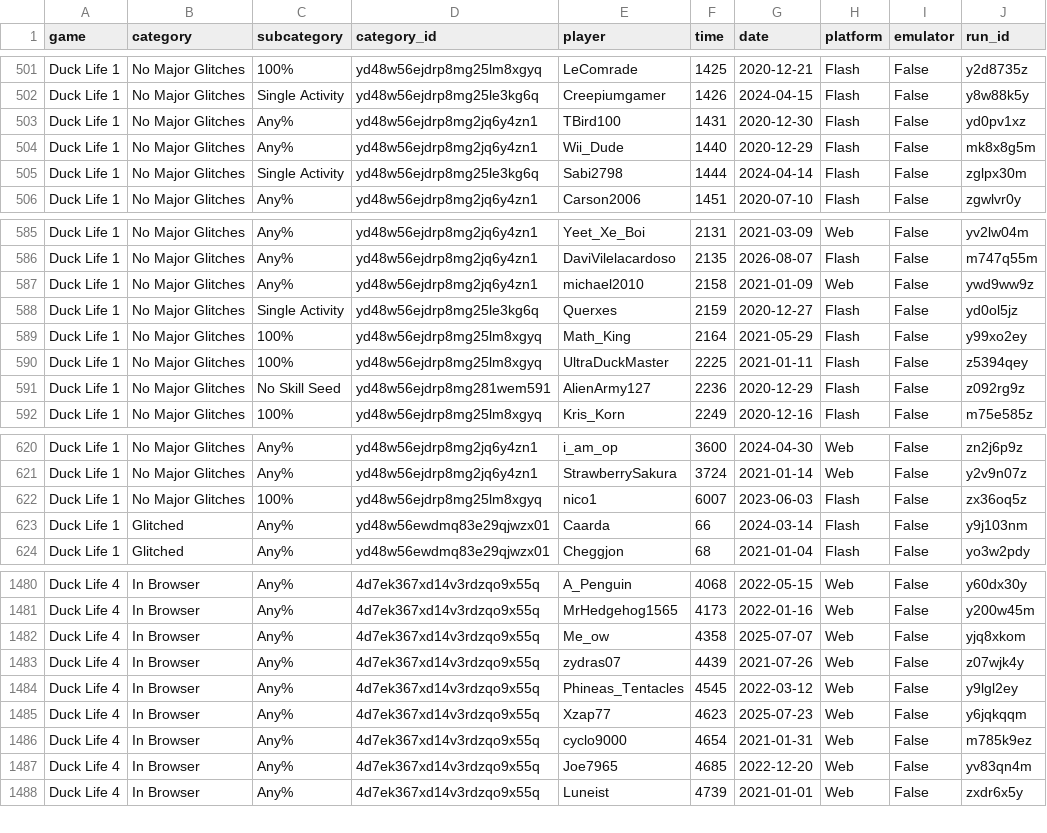
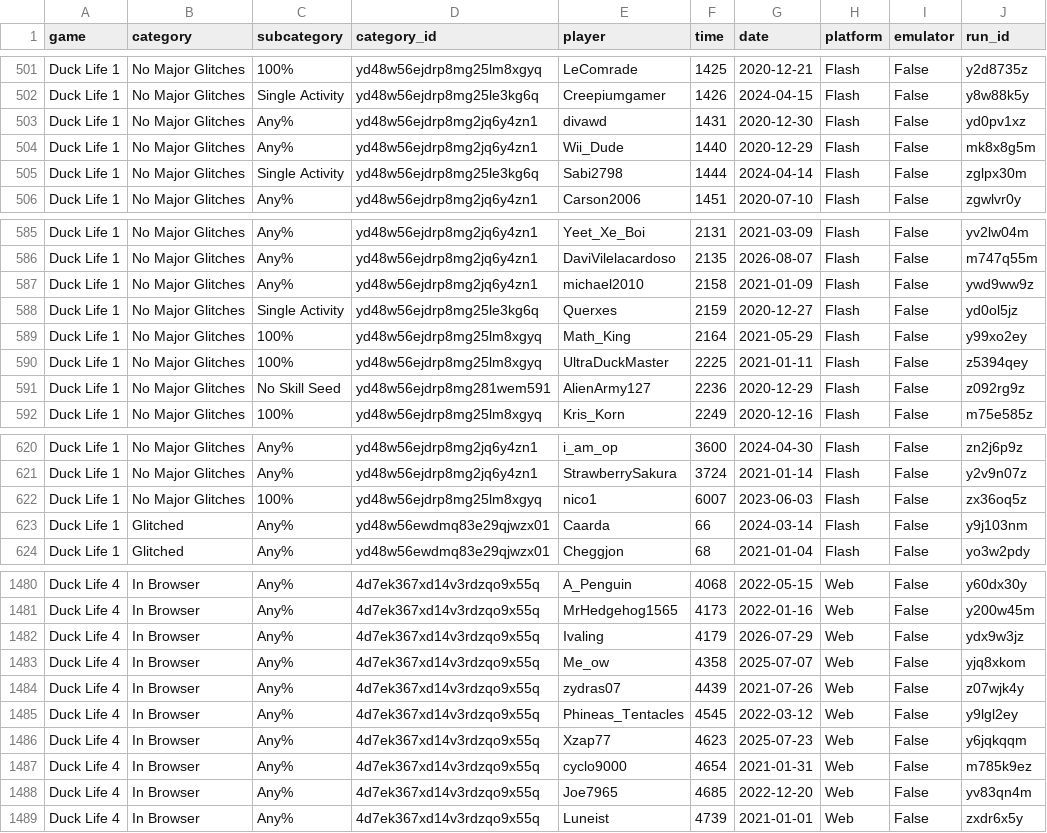
Before and after one commit to Caarda/dlbb, a CSV file: output/runs.csv, drawn as a sheet; only a part is shown, gaps mark what is left out; the diff covers the shown part only; the diff names each change by its address in the sheet, - before the commit and + after, or states it on an @@ line.

```diff
--- a/output/runs.csv
+++ b/output/runs.csv
-E503 (player): TBird100
+E503 (player): divawd
-H585 (platform): Web
+H585 (platform): Flash
-H587 (platform): Web
+H587 (platform): Flash
-H620:H621 (platform): Web
+H620:H621 (platform): Flash
+row 1482: Duck Life 4 | In Browser | Any% | 4d7ek367xd14v3rdzqo9x55q | Ivaling | 4179 | 2026-07-29 | Web | False | ydx9w3jz
```
Also changed, not shown: 36 edited cells elsewhere in this file, output/board.csv.
